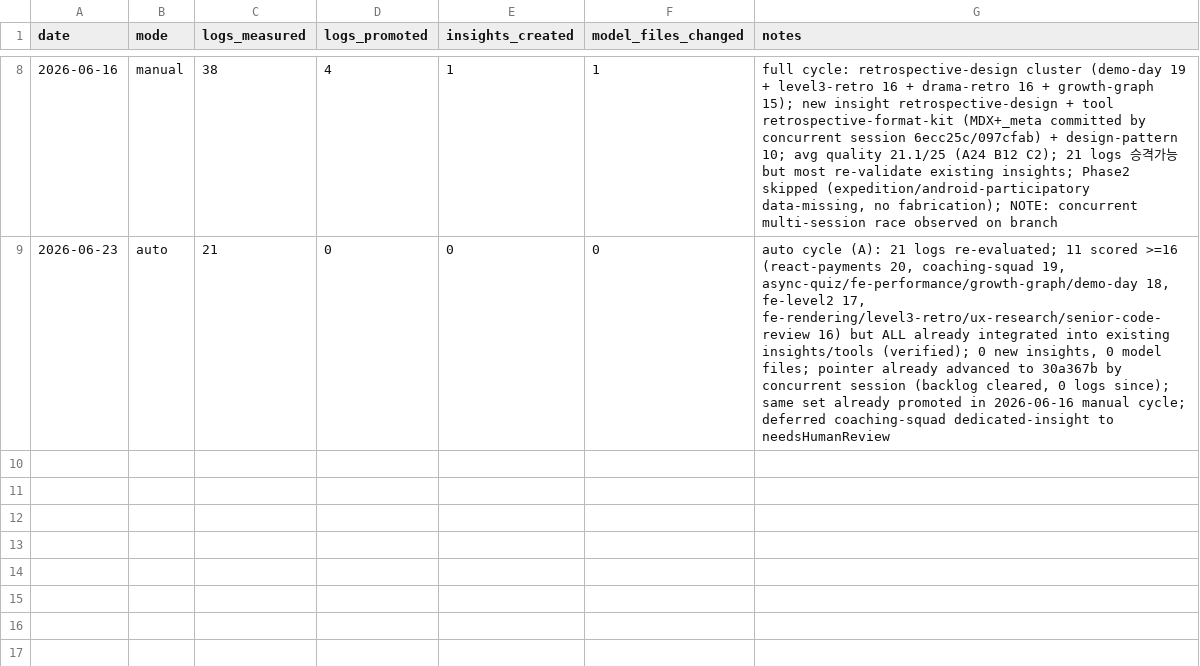
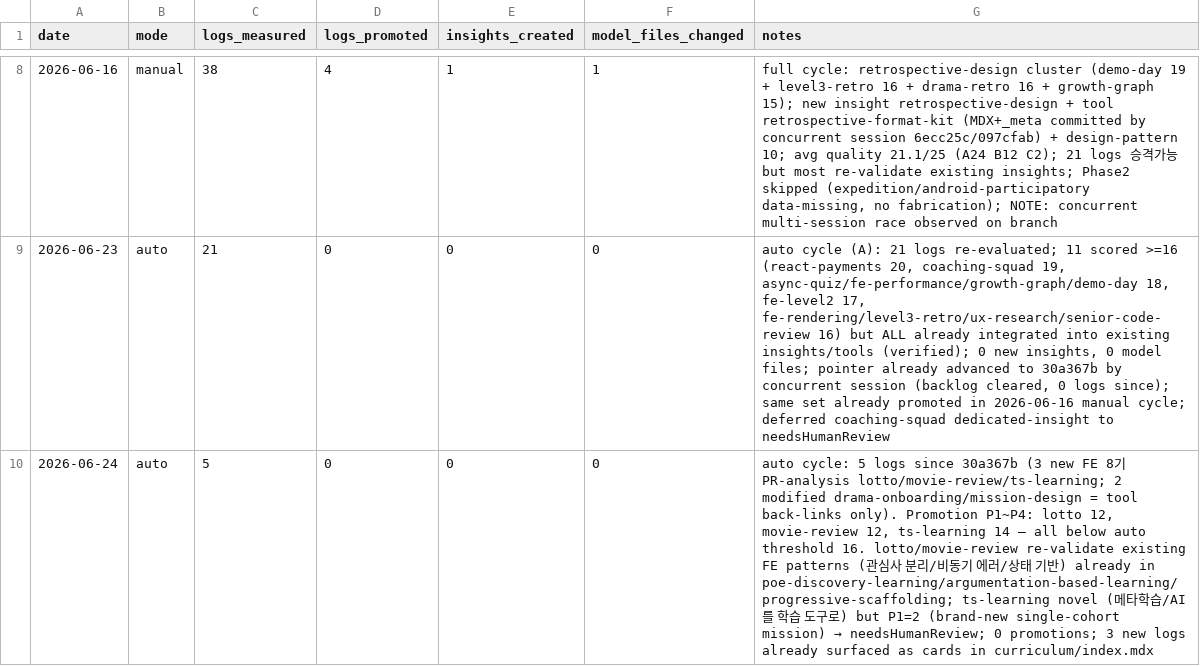
Before and after one commit to woowacourse/guidebook, a TSV file: research-cycle-log.tsv, drawn as a sheet; only a part is shown, gaps mark what is left out; the diff names each change by its address in the sheet, - before the commit and + after, or states it on an @@ line.

```diff
--- a/research-cycle-log.tsv
+++ b/research-cycle-log.tsv
+row 10: 2026-06-24 | auto | 5 | 0 | 0 | 0 | auto cycle: 5 logs since 30a367b (3 new FE 8기 PR-analysis lotto/movie-review/ts-learning; 2 modified drama-onboarding/mission-design = tool back-links only). Promotion P1~P4: lotto 12, movie-review 12, ts-learning 14 — all below auto threshold 16. lotto/movie-review re-validate existing FE patterns (관심사 분리/비동기 에러/상태 기반) already in poe-discovery-learning/argumentation-based-learning/progressive-scaffolding; ts-learning novel (메타학습/AI를 학습 도구로) but P1=2 (brand-new single-cohort mission) → needsHumanReview; 0 promotions; 3 new logs already surfaced as cards in curriculum/index.mdx
```
Also changed, not shown: 1 other file.
